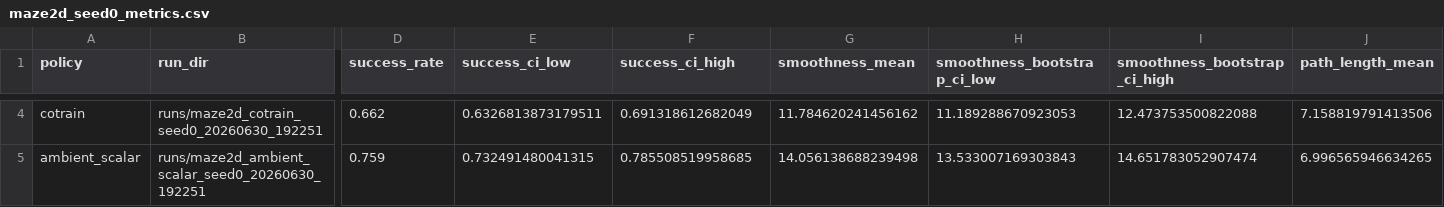
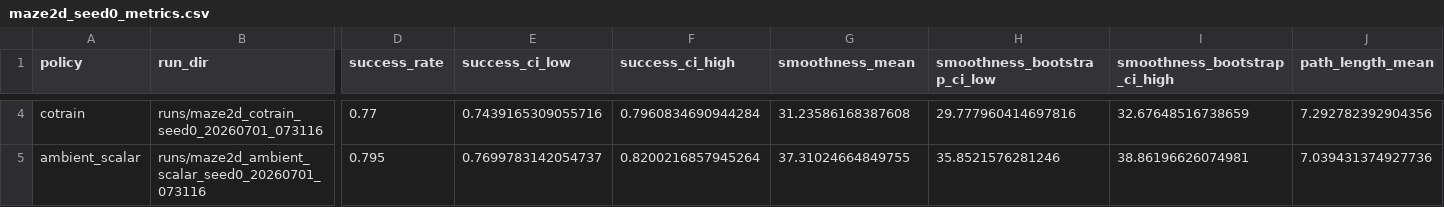
Before and after one commit to sri299792458/srtd-maze, a CSV file: reports/maze2d_seed0_metrics.csv, drawn as a sheet; only a part is shown, gaps mark what is left out; the diff covers the shown part only; the diff names each change by its address in the sheet, - before the commit and + after, or states it on an @@ line.

Commit message:
Update seed0 post-fix rerun results

```diff
--- a/reports/maze2d_seed0_metrics.csv
+++ b/reports/maze2d_seed0_metrics.csv
-B4 (run_dir): runs/maze2d_cotrain_seed0_20260630_192251
+B4 (run_dir): runs/maze2d_cotrain_seed0_20260701_073116
-D4 (success_rate): 0.662
+D4 (success_rate): 0.77
-E4 (success_ci_low): 0.6326813873179511
+E4 (success_ci_low): 0.7439165309055716
-F4 (success_ci_high): 0.691318612682049
+F4 (success_ci_high): 0.7960834690944284
-G4 (smoothness_mean): 11.784620241456162
+G4 (smoothness_mean): 31.23586168387608
-H4 (smoothness_bootstrap_ci_low): 11.189288670923053
+H4 (smoothness_bootstrap_ci_low): 29.777960414697816
-I4 (smoothness_bootstrap_ci_high): 12.473753500822088
+I4 (smoothness_bootstrap_ci_high): 32.67648516738659
-J4 (path_length_mean): 7.158819791413506
+J4 (path_length_mean): 7.292782392904356
-B5 (run_dir): runs/maze2d_ambient_scalar_seed0_20260630_192251
+B5 (run_dir): runs/maze2d_ambient_scalar_seed0_20260701_073116
-D5 (success_rate): 0.759
+D5 (success_rate): 0.795
-E5 (success_ci_low): 0.732491480041315
+E5 (success_ci_low): 0.7699783142054737
-F5 (success_ci_high): 0.785508519958685
+F5 (success_ci_high): 0.8200216857945264
-G5 (smoothness_mean): 14.056138688239498
+G5 (smoothness_mean): 37.31024664849755
-H5 (smoothness_bootstrap_ci_low): 13.533007169303843
+H5 (smoothness_bootstrap_ci_low): 35.8521576281246
-I5 (smoothness_bootstrap_ci_high): 14.651783052907474
+I5 (smoothness_bootstrap_ci_high): 38.86196626074981
-J5 (path_length_mean): 6.996565946634265
+J5 (path_length_mean): 7.039431374927736
```
Also changed, not shown: 68 edited cells elsewhere in this file, 3 other files.
